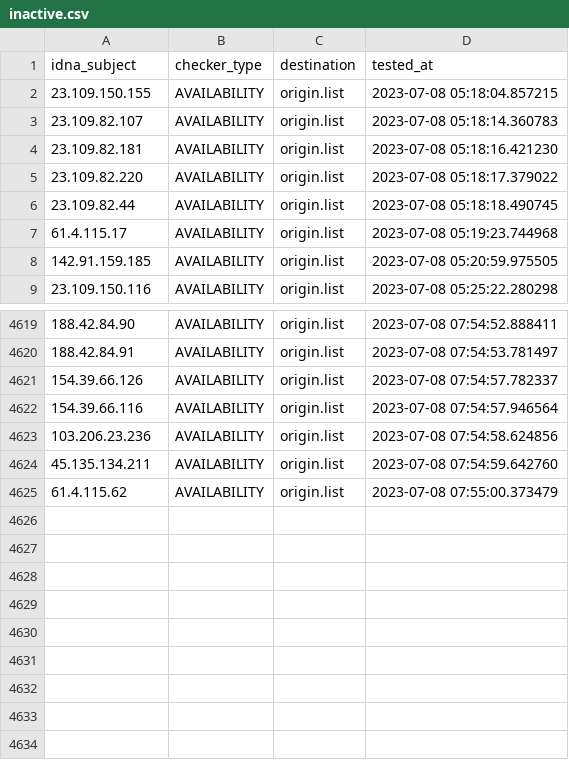
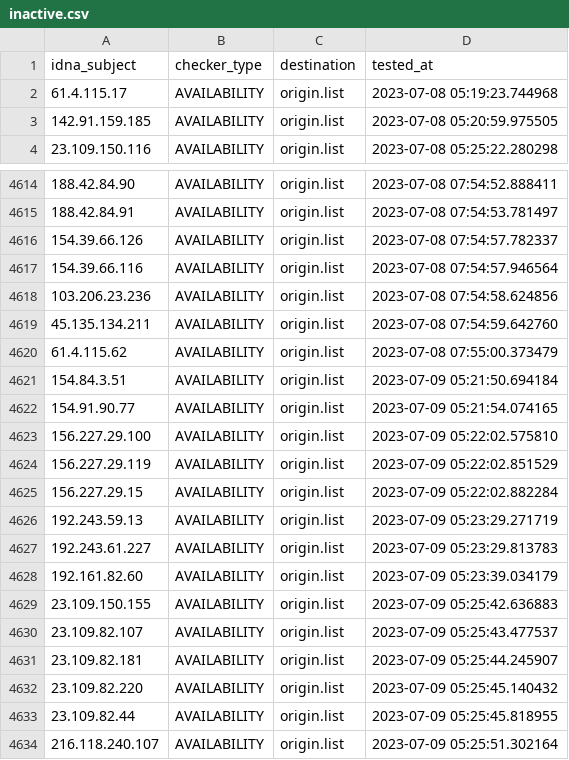
Before and after one commit to bigdargon/hostsVN-IP-dead-hosts, a CSV file: .pyfunceble/inactive.csv, drawn as a sheet; only a part is shown, gaps mark what is left out; removed rows and columns are numbered as before the commit, all else as after; the diff names each change by its address in the sheet, - before the commit and + after, or states it on an @@ line.

```diff
--- a/.pyfunceble/inactive.csv
+++ b/.pyfunceble/inactive.csv
-row 2: 23.109.150.155 | AVAILABILITY | origin.list | 2023-07-08 05:18:04.857215
-row 3: 23.109.82.107 | AVAILABILITY | origin.list | 2023-07-08 05:18:14.360783
-row 4: 23.109.82.181 | AVAILABILITY | origin.list | 2023-07-08 05:18:16.421230
-row 5: 23.109.82.220 | AVAILABILITY | origin.list | 2023-07-08 05:18:17.379022
-row 6: 23.109.82.44 | AVAILABILITY | origin.list | 2023-07-08 05:18:18.490745
+row 4621: 154.84.3.51 | AVAILABILITY | origin.list | 2023-07-09 05:21:50.694184
+row 4622: 154.91.90.77 | AVAILABILITY | origin.list | 2023-07-09 05:21:54.074165
+row 4623: 156.227.29.100 | AVAILABILITY | origin.list | 2023-07-09 05:22:02.575810
+row 4624: 156.227.29.119 | AVAILABILITY | origin.list | 2023-07-09 05:22:02.851529
+row 4625: 156.227.29.15 | AVAILABILITY | origin.list | 2023-07-09 05:22:02.882284
+row 4626: 192.243.59.13 | AVAILABILITY | origin.list | 2023-07-09 05:23:29.271719
+row 4627: 192.243.61.227 | AVAILABILITY | origin.list | 2023-07-09 05:23:29.813783
+row 4628: 192.161.82.60 | AVAILABILITY | origin.list | 2023-07-09 05:23:39.034179
+row 4629: 23.109.150.155 | AVAILABILITY | origin.list | 2023-07-09 05:25:42.636883
+row 4630: 23.109.82.107 | AVAILABILITY | origin.list | 2023-07-09 05:25:43.477537
+row 4631: 23.109.82.181 | AVAILABILITY | origin.list | 2023-07-09 05:25:44.245907
+row 4632: 23.109.82.220 | AVAILABILITY | origin.list | 2023-07-09 05:25:45.140432
+row 4633: 23.109.82.44 | AVAILABILITY | origin.list | 2023-07-09 05:25:45.818955
+row 4634: 216.118.240.107 | AVAILABILITY | origin.list | 2023-07-09 05:25:51.302164
```
Also changed, not shown: 12 other files.
